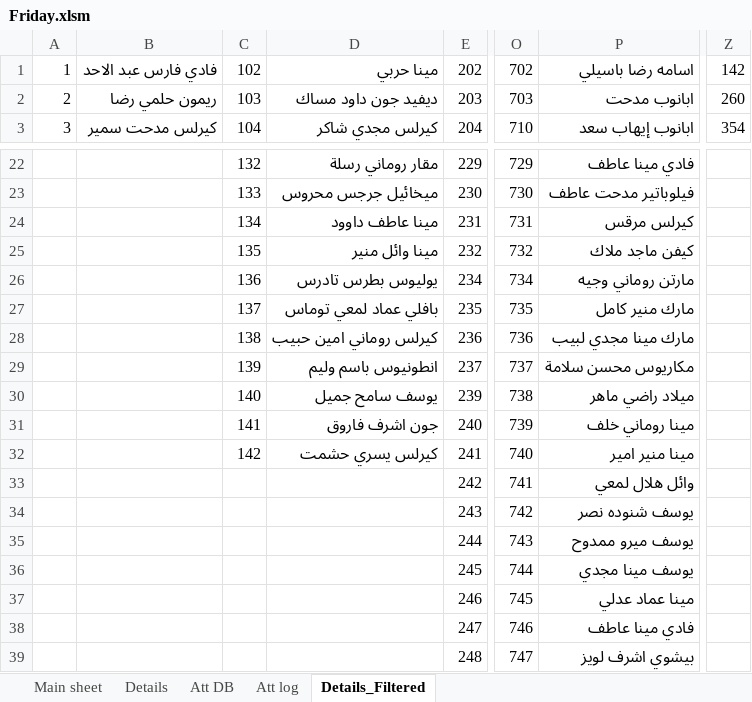
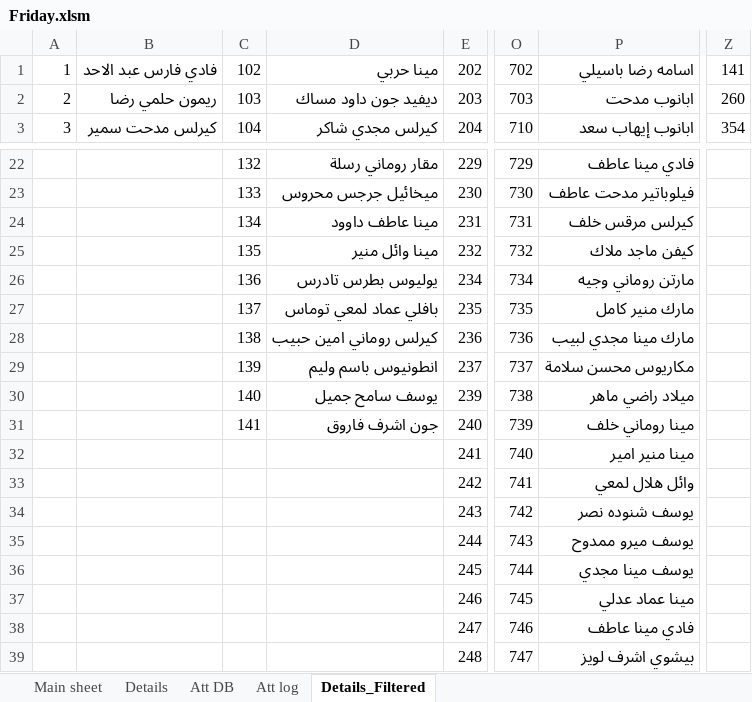
Before and after one commit to KyrillosMorgan/preparatory, an Excel workbook: Tools/Friday.xlsm, sheet Details_Filtered, drawn as a sheet; only a part is shown, gaps mark what is left out; values as stored, in another font and other column widths than the file's, no borders; the diff names each change by its address in the sheet, - before the commit and + after, or states it on an @@ line.

```diff
--- a/Tools/Friday.xlsm (sheet Details_Filtered)
+++ b/Tools/Friday.xlsm (sheet Details_Filtered)
-Z1: 142
+Z1: 141
-P24: كيرلس مرقس
+P24: كيرلس مرقس خلف
-C32: 142
+C32: (empty)
-D32: كيرلس يسري حشمت
+D32: (empty)
```
Also changed, not shown: sheet Att DB, sheet Att log, sheet Details, sheet Main sheet, charts or pictures, 12 other files.
